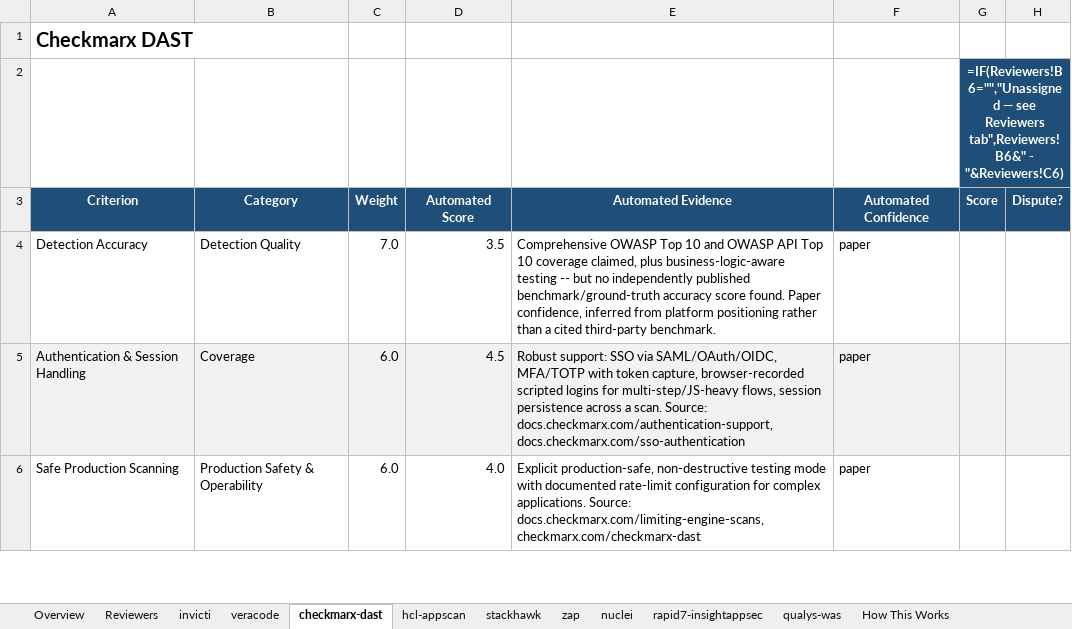
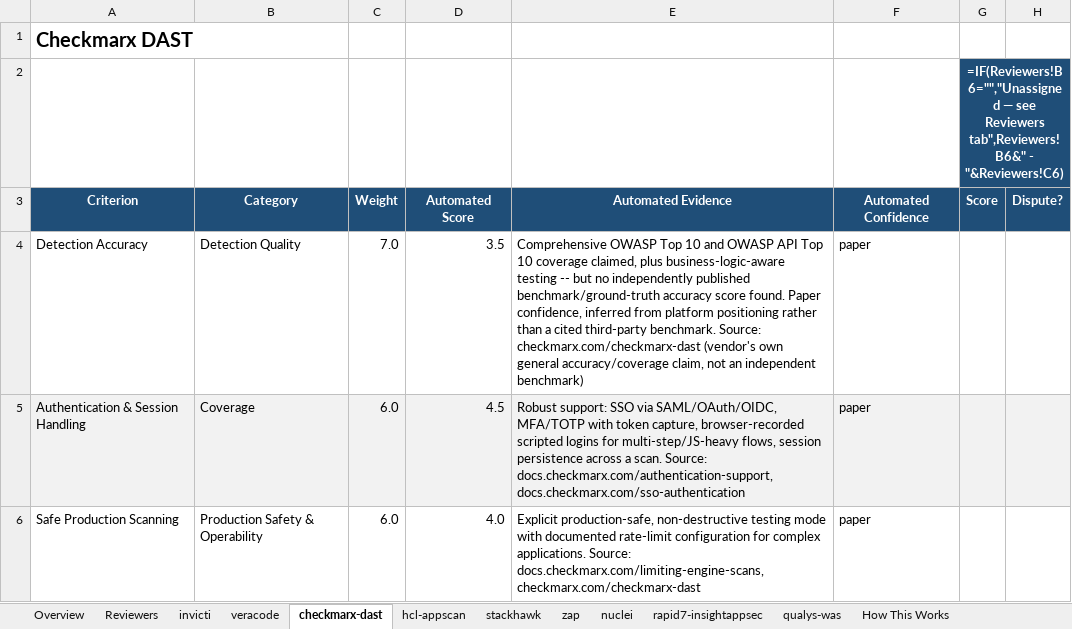
Before and after one commit to mlessley/dast-bench, an Excel workbook: sample-report/stakeholder-review-all.xlsx, sheet checkmarx-dast, drawn as a sheet; only a part is shown; values as stored, in another font and other column widths than the file's, no borders; formulas without a stored value are shown as written; conditional formats not drawn; the diff names each change by its address in the sheet, - before the commit and + after, or states it on an @@ line.

```diff
--- a/sample-report/stakeholder-review-all.xlsx (sheet checkmarx-dast)
+++ b/sample-report/stakeholder-review-all.xlsx (sheet checkmarx-dast)
-E4: …third-party benchmark.
+E4: …third-party benchmark. Source: checkmarx.com/checkmarx-dast (vendor's own general accuracy/coverage claim, not an independent benchmark)
```
Also changed, not shown: sheet stackhawk, sheet zap, sheet nuclei, sheet invicti, sheet veracode, sheet rapid7-insightappsec, 1 more sheet, sample-report/comparison-matrix.xlsx, sample-report/stakeholder-review-finalists.xlsx, 10 other files.
